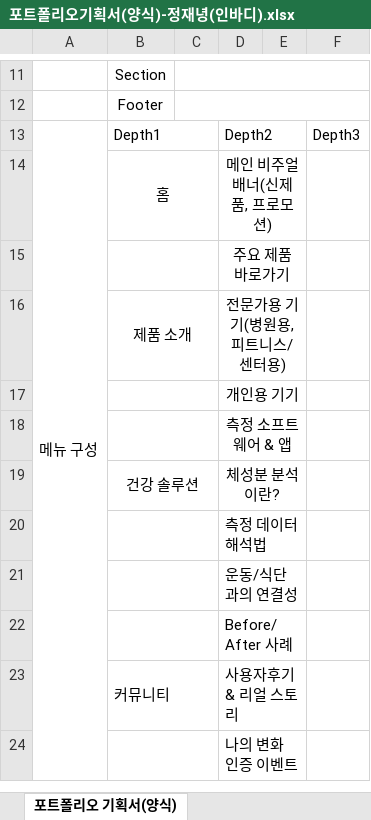
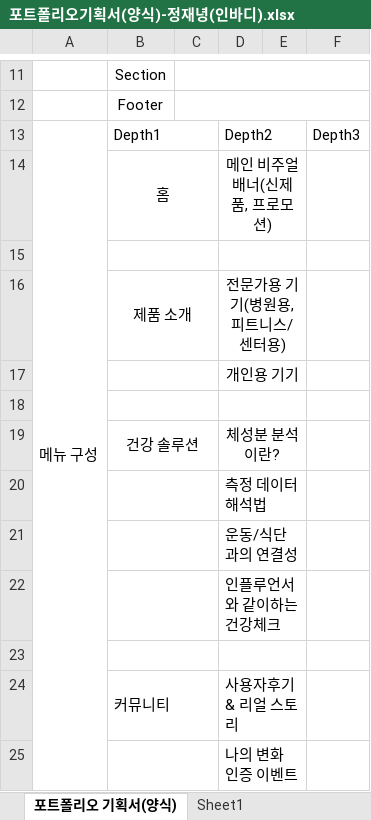
Before and after one commit to JaenyungJeong/JJN, an Excel workbook: 00 포트폴리오/포트폴리오기획서(양식)-정재녕(인바디).xlsx, sheet 포트폴리오 기획서(양식), drawn as a sheet; only a part is shown, gaps mark what is left out; values as stored, in another font and other column widths than the file's, no borders; the diff covers the shown part only; the diff names each change by its address in the sheet, - before the commit and + after, or states it on an @@ line.

```diff
--- a/00 포트폴리오/포트폴리오기획서(양식)-정재녕(인바디).xlsx (sheet 포트폴리오 기획서(양식))
+++ b/00 포트폴리오/포트폴리오기획서(양식)-정재녕(인바디).xlsx (sheet 포트폴리오 기획서(양식))
+sheet tab: Sheet1
-D15: 주요 제품 바로가기
+D15: (empty)
-D18: 측정 소프트웨어 & 앱
+D18: (empty)
-D22: Before/After 사례
+D22: 인플루언서와 같이하는 건강체크
+row 23: (empty)
```
Also changed, not shown: 1 added row, 3 removed rows, 4 edited cells and cell formats elsewhere in this sheet, 49 other files.
